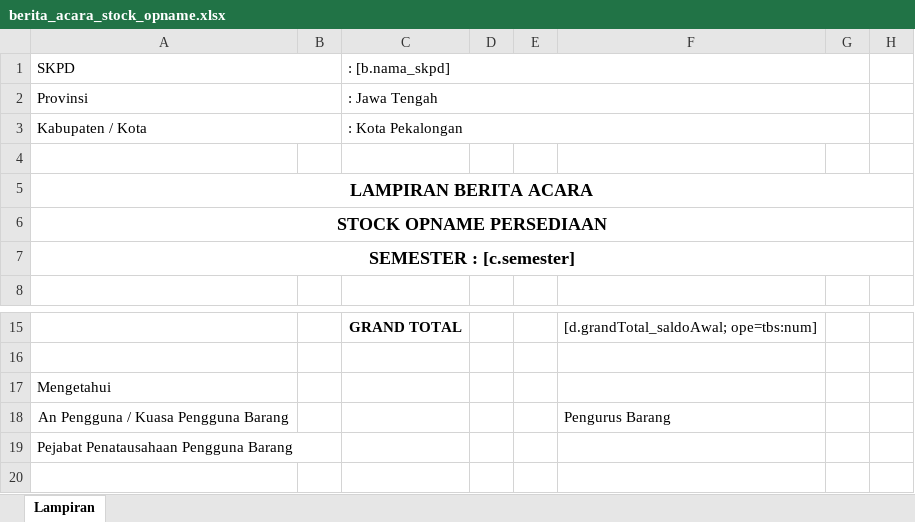
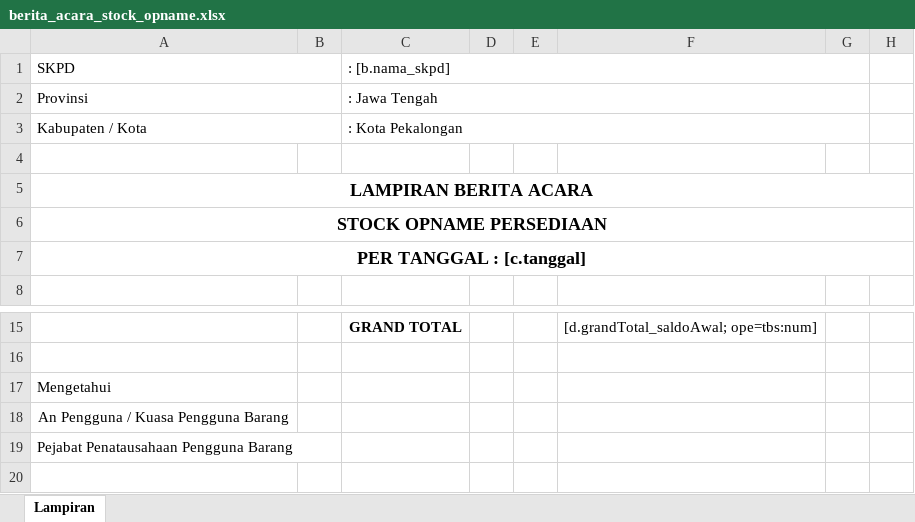
Before and after one commit to datadigicore/persediaan, an Excel workbook: utility/optbs/template/berita_acara_stock_opname.xlsx, sheet Lampiran, drawn as a sheet; only a part is shown, gaps mark what is left out; values as stored, in another font and other column widths than the file's, no borders; the diff names each change by its address in the sheet, - before the commit and + after, or states it on an @@ line.

Commit message:
Fix Report BA Stock Opname

```diff
--- a/utility/optbs/template/berita_acara_stock_opname.xlsx (sheet Lampiran)
+++ b/utility/optbs/template/berita_acara_stock_opname.xlsx (sheet Lampiran)
-A7 (SKPD): SEMESTER : [c.semester]
+A7 (SKPD): PER TANGGAL : [c.tanggal]
-F18: Pengurus Barang
+F18: (empty)
```
Also changed, not shown: 4 other files.
